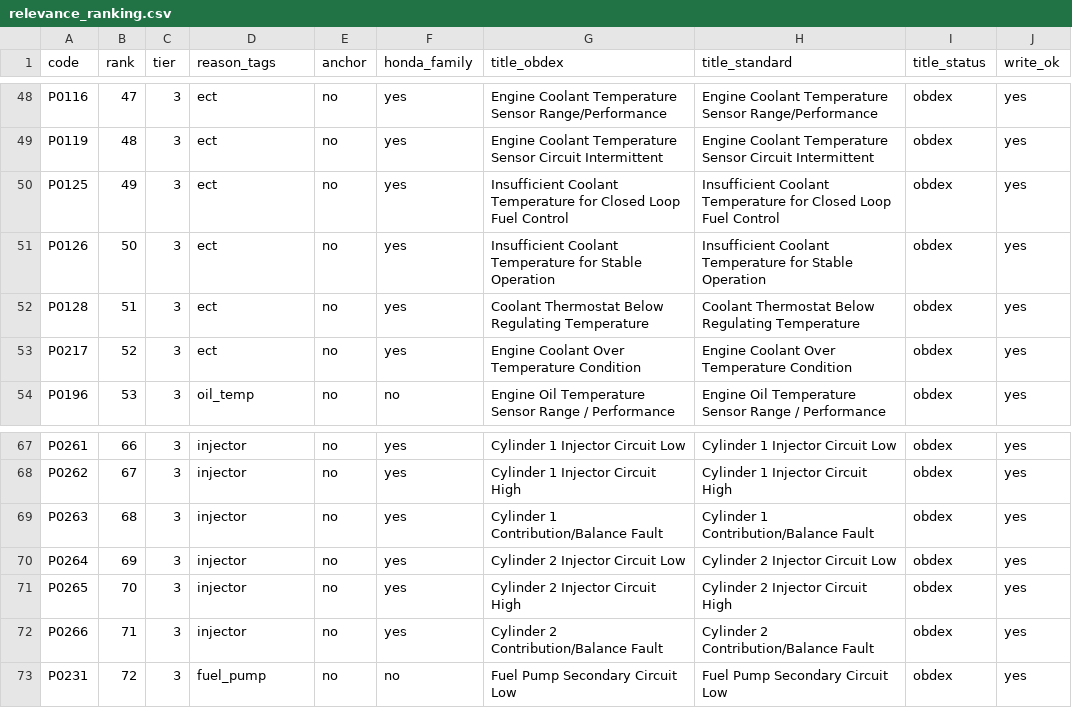
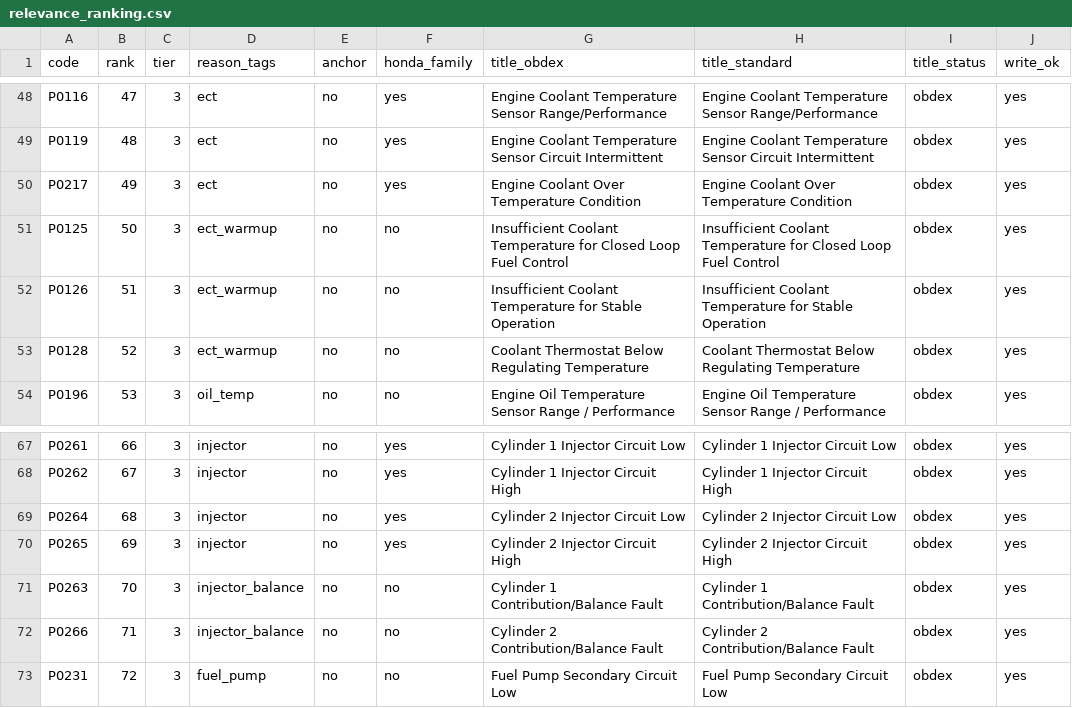
Before and after one commit to hari243565/danlite_elm, a CSV file: data/content/relevance_ranking.csv, drawn as a sheet; only a part is shown, gaps mark what is left out.

```diff
--- a/data/content/relevance_ranking.csv
+++ b/data/content/relevance_ranking.csv
@@ -49,6 +49,6 @@ P0116,47,3,ect,no,yes,Engine Coolant Temperature Sensor Range/Performance,Engine
 P0119,48,3,ect,no,yes,Engine Coolant Temperature Sensor Circuit Intermittent,Engine Coolant Temperature Sensor Circuit Intermittent,obdex,yes
-P0125,49,3,ect,no,yes,Insufficient Coolant Temperature for Closed Loop Fuel Control,Insufficient Coolant Temperature for Closed Loop Fuel Control,obdex,yes
-P0126,50,3,ect,no,yes,Insufficient Coolant Temperature for Stable Operation,Insufficient Coolant Temperature for Stable Operation,obdex,yes
-P0128,51,3,ect,no,yes,Coolant Thermostat Below Regulating Temperature,Coolant Thermostat Below Regulating Temperature,obdex,yes
-P0217,52,3,ect,no,yes,Engine Coolant Over Temperature Condition,Engine Coolant Over Temperature Condition,obdex,yes
+P0217,49,3,ect,no,yes,Engine Coolant Over Temperature Condition,Engine Coolant Over Temperature Condition,obdex,yes
+P0125,50,3,ect_warmup,no,no,Insufficient Coolant Temperature for Closed Loop Fuel Control,Insufficient Coolant Temperature for Closed Loop Fuel Control,obdex,yes
+P0126,51,3,ect_warmup,no,no,Insufficient Coolant Temperature for Stable Operation,Insufficient Coolant Temperature for Stable Operation,obdex,yes
+P0128,52,3,ect_warmup,no,no,Coolant Thermostat Below Regulating Temperature,Coolant Thermostat Below Regulating Temperature,obdex,yes
 P0196,53,3,oil_temp,no,no,Engine Oil Temperature Sensor Range / Performance,Engine Oil Temperature Sensor Range / Performance,obdex,yes
@@ -68,6 +68,6 @@ P0261,66,3,injector,no,yes,Cylinder 1 Injector Circuit Low,Cylinder 1 Injector C
 P0262,67,3,injector,no,yes,Cylinder 1 Injector Circuit High,Cylinder 1 Injector Circuit High,obdex,yes
-P0263,68,3,injector,no,yes,Cylinder 1 Contribution/Balance Fault,Cylinder 1 Contribution/Balance Fault,obdex,yes
-P0264,69,3,injector,no,yes,Cylinder 2 Injector Circuit Low,Cylinder 2 Injector Circuit Low,obdex,yes
-P0265,70,3,injector,no,yes,Cylinder 2 Injector Circuit High,Cylinder 2 Injector Circuit High,obdex,yes
-P0266,71,3,injector,no,yes,Cylinder 2 Contribution/Balance Fault,Cylinder 2 Contribution/Balance Fault,obdex,yes
+P0264,68,3,injector,no,yes,Cylinder 2 Injector Circuit Low,Cylinder 2 Injector Circuit Low,obdex,yes
+P0265,69,3,injector,no,yes,Cylinder 2 Injector Circuit High,Cylinder 2 Injector Circuit High,obdex,yes
+P0263,70,3,injector_balance,no,no,Cylinder 1 Contribution/Balance Fault,Cylinder 1 Contribution/Balance Fault,obdex,yes
+P0266,71,3,injector_balance,no,no,Cylinder 2 Contribution/Balance Fault,Cylinder 2 Contribution/Balance Fault,obdex,yes
 P0231,72,3,fuel_pump,no,no,Fuel Pump Secondary Circuit Low,Fuel Pump Secondary Circuit Low,obdex,yes
```
Also changed, not shown: 4 other files.
